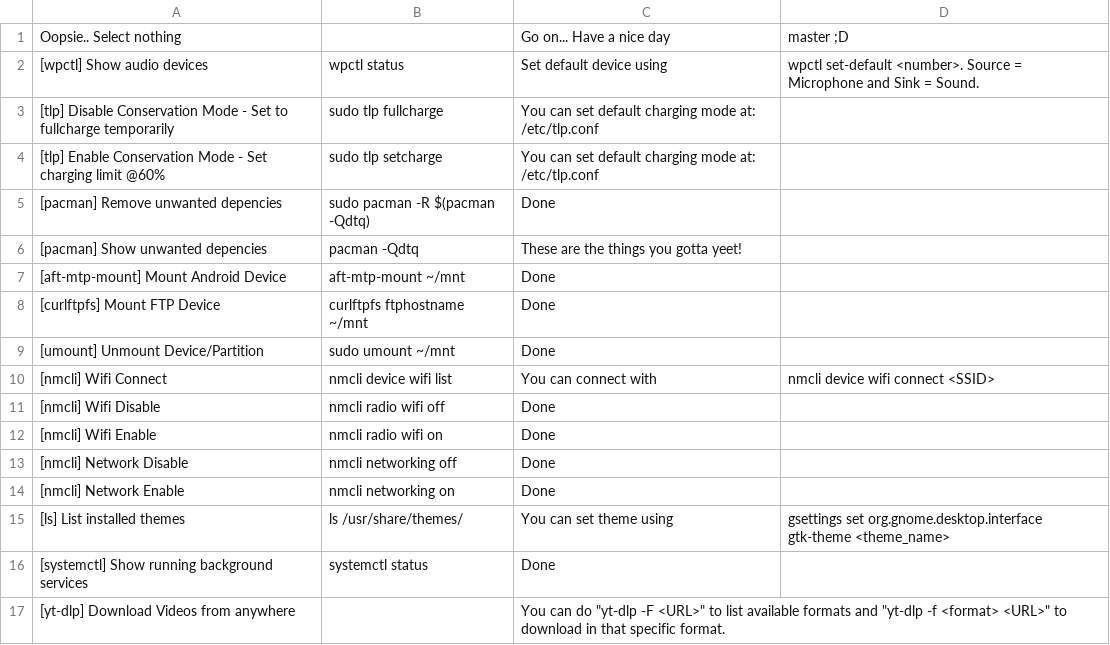
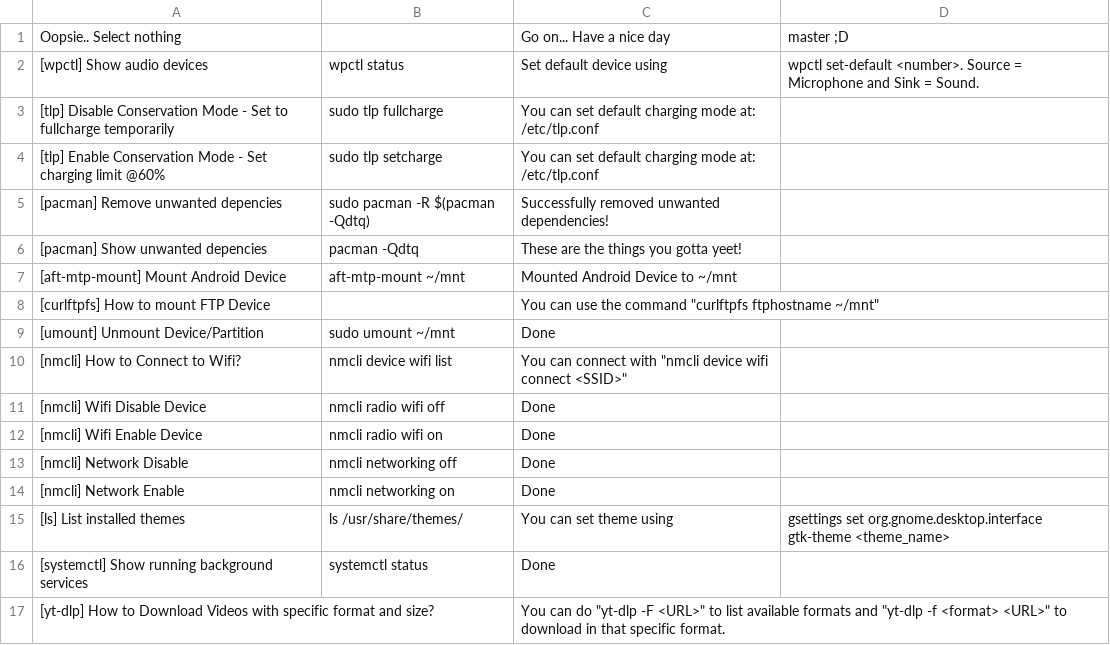
Before and after one commit to MidHunterX/Hunter-OS, a CSV file: Mid_Hunter/scripts/archchan/get_command_list.csv, drawn as a sheet.

Commit message:
⚙️ Updated some command list

```diff
--- a/Mid_Hunter/scripts/archchan/get_command_list.csv
+++ b/Mid_Hunter/scripts/archchan/get_command_list.csv
@@ -4,10 +4,10 @@ Oopsie.. Select nothing,,Go on... Have a nice day, master ;D
 [tlp] Enable Conservation Mode - Set charging limit @60%,sudo tlp setcharge,You can set default charging mode at: /etc/tlp.conf
-[pacman] Remove unwanted depencies,sudo pacman -R $(pacman -Qdtq),Done
+[pacman] Remove unwanted depencies,sudo pacman -R $(pacman -Qdtq),Successfully removed unwanted dependencies!
 [pacman] Show unwanted depencies,pacman -Qdtq,These are the things you gotta yeet!
-[aft-mtp-mount] Mount Android Device,aft-mtp-mount ~/mnt,Done
-[curlftpfs] Mount FTP Device,curlftpfs ftphostname ~/mnt,Done
+[aft-mtp-mount] Mount Android Device,aft-mtp-mount ~/mnt,Mounted Android Device to ~/mnt
+[curlftpfs] How to mount FTP Device,,You can use the command "curlftpfs ftphostname ~/mnt"
 [umount] Unmount Device/Partition,sudo umount ~/mnt,Done
-[nmcli] Wifi Connect,nmcli device wifi list ,You can connect with, nmcli device wifi connect <SSID>
-[nmcli] Wifi Disable,nmcli radio wifi off,Done
-[nmcli] Wifi Enable,nmcli radio wifi on,Done
+[nmcli] How to Connect to Wifi?,nmcli device wifi list ,You can connect with "nmcli device wifi connect <SSID>"
+[nmcli] Wifi Disable Device,nmcli radio wifi off,Done
+[nmcli] Wifi Enable Device,nmcli radio wifi on,Done
 [nmcli] Network Disable,nmcli networking off,Done
@@ -16,2 +16,2 @@ Oopsie.. Select nothing,,Go on... Have a nice day, master ;D
 [systemctl] Show running background services,systemctl status,Done
-[yt-dlp] Download Videos from anywhere,,You can do "yt-dlp -F <URL>" to list available formats and "yt-dlp -f <format> <URL>" to download in that specific format.
+[yt-dlp] How to Download Videos with specific format and size?,,You can do "yt-dlp -F <URL>" to list available formats and "yt-dlp -f <format> <URL>" to download in that specific format.
```
